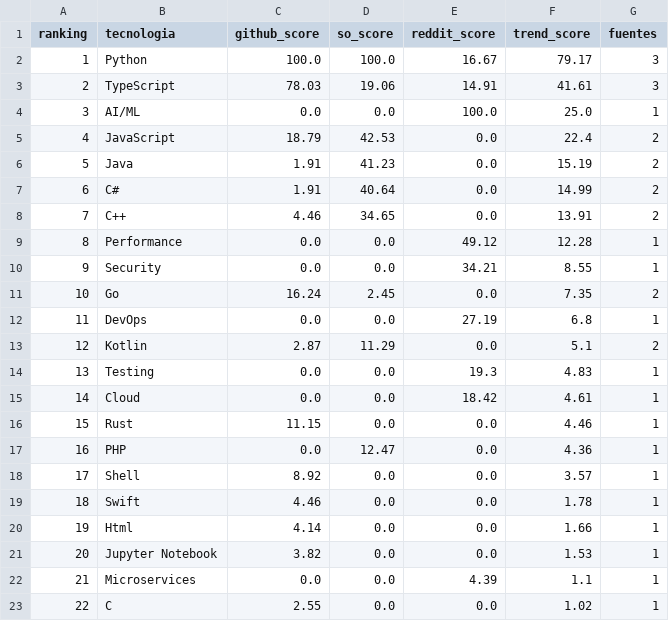
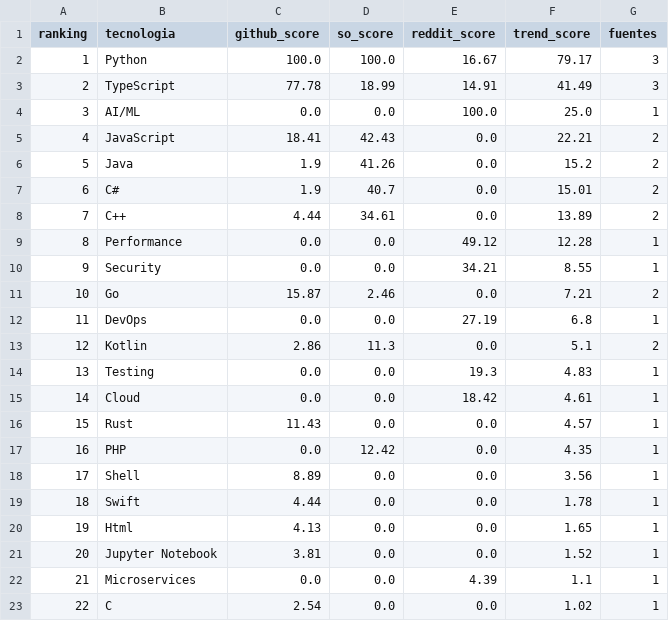
Before and after one commit to Sam-24-dev/Technology-trend-analysis-platform, a CSV file: frontend/assets/data/trend_score.csv, drawn as a sheet.

Commit message:
fix(frontend): compact bridge assets and resync snapshots

```diff
--- a/frontend/assets/data/trend_score.csv
+++ b/frontend/assets/data/trend_score.csv
@@ -2,22 +2,22 @@ ranking,tecnologia,github_score,so_score,reddit_score,trend_score,fuentes
 1,Python,100.0,100.0,16.67,79.17,3
-2,TypeScript,78.03,19.06,14.91,41.61,3
+2,TypeScript,77.78,18.99,14.91,41.49,3
 3,AI/ML,0.0,0.0,100.0,25.0,1
-4,JavaScript,18.79,42.53,0.0,22.4,2
-5,Java,1.91,41.23,0.0,15.19,2
-6,C#,1.91,40.64,0.0,14.99,2
-7,C++,4.46,34.65,0.0,13.91,2
+4,JavaScript,18.41,42.43,0.0,22.21,2
+5,Java,1.9,41.26,0.0,15.2,2
+6,C#,1.9,40.7,0.0,15.01,2
+7,C++,4.44,34.61,0.0,13.89,2
 8,Performance,0.0,0.0,49.12,12.28,1
 9,Security,0.0,0.0,34.21,8.55,1
-10,Go,16.24,2.45,0.0,7.35,2
+10,Go,15.87,2.46,0.0,7.21,2
 11,DevOps,0.0,0.0,27.19,6.8,1
-12,Kotlin,2.87,11.29,0.0,5.1,2
+12,Kotlin,2.86,11.3,0.0,5.1,2
 13,Testing,0.0,0.0,19.3,4.83,1
 14,Cloud,0.0,0.0,18.42,4.61,1
-15,Rust,11.15,0.0,0.0,4.46,1
-16,PHP,0.0,12.47,0.0,4.36,1
-17,Shell,8.92,0.0,0.0,3.57,1
-18,Swift,4.46,0.0,0.0,1.78,1
-19,Html,4.14,0.0,0.0,1.66,1
-20,Jupyter Notebook,3.82,0.0,0.0,1.53,1
+15,Rust,11.43,0.0,0.0,4.57,1
+16,PHP,0.0,12.42,0.0,4.35,1
+17,Shell,8.89,0.0,0.0,3.56,1
+18,Swift,4.44,0.0,0.0,1.78,1
+19,Html,4.13,0.0,0.0,1.65,1
+20,Jupyter Notebook,3.81,0.0,0.0,1.52,1
 21,Microservices,0.0,0.0,4.39,1.1,1
-22,C,2.55,0.0,0.0,1.02,1
+22,C,2.54,0.0,0.0,1.02,1
```
Also changed, not shown: frontend/assets/data/github_commits_frameworks.csv, frontend/assets/data/github_correlacion.csv, 19 other files.
